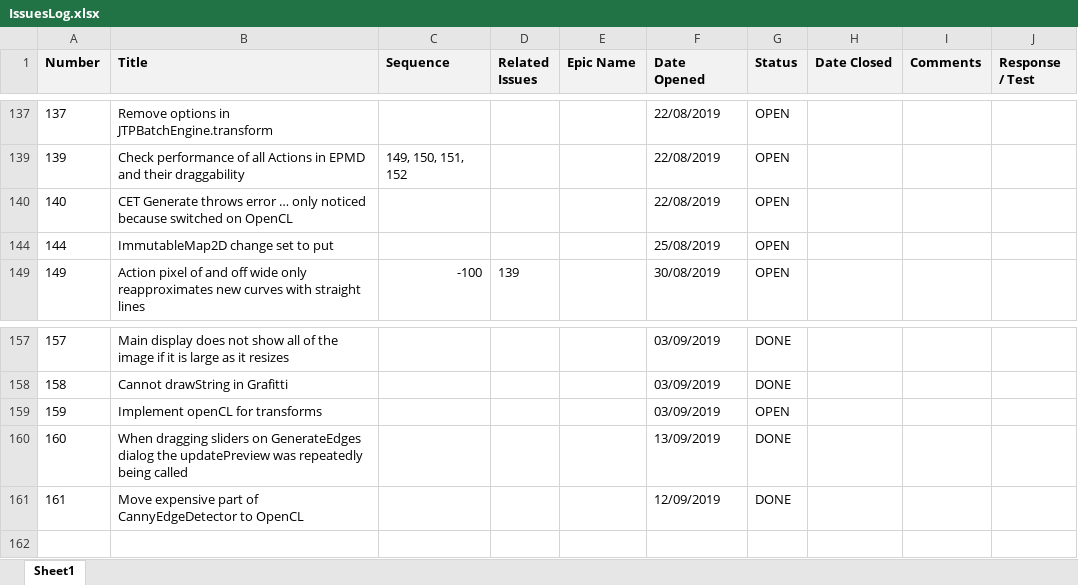
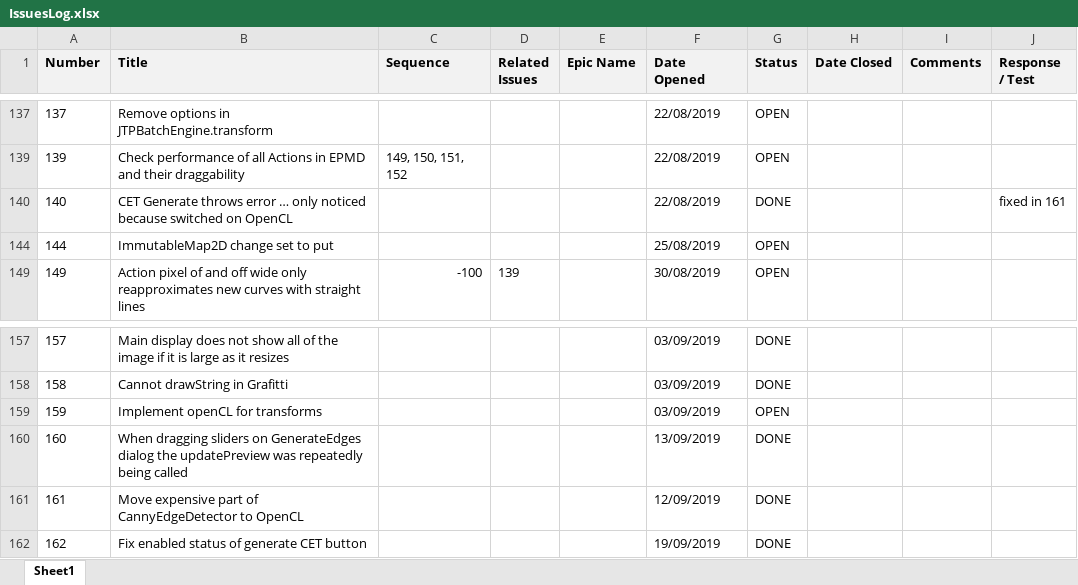
Before and after one commit to ownimage/TSE, an Excel workbook: IssuesLog.xlsx, sheet Sheet1, drawn as a sheet; only a part is shown, gaps mark what is left out; values as stored, in another font and other column widths than the file's, no borders; charts and pictures not drawn; the diff names each change by its address in the sheet, - before the commit and + after, or states it on an @@ line.

Commit message:
Issue-162 Fix enabled status of generate CET button

```diff
--- a/IssuesLog.xlsx (sheet Sheet1)
+++ b/IssuesLog.xlsx (sheet Sheet1)
-G140 (Status): OPEN
+G140 (Status): DONE
-J140 (Response / Test): (empty)
+J140 (Response / Test): fixed in 161
+row 162: 162 | Fix enabled status of generate CET button |  |  |  | 19/09/2019 | DONE
```
Also changed, not shown: 1 other file.
